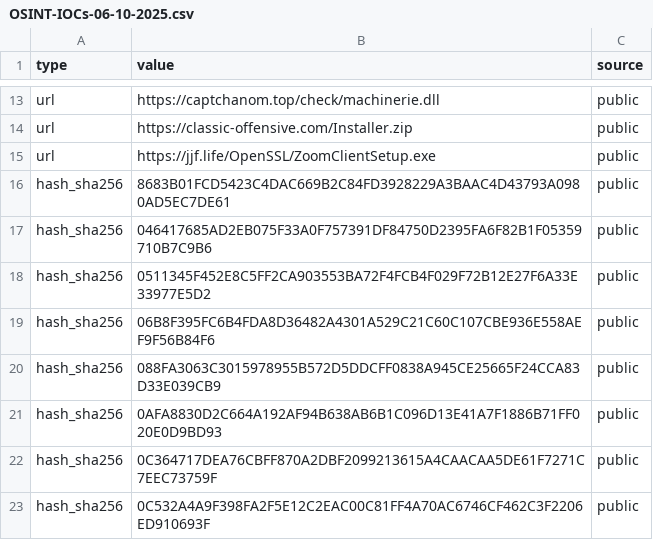
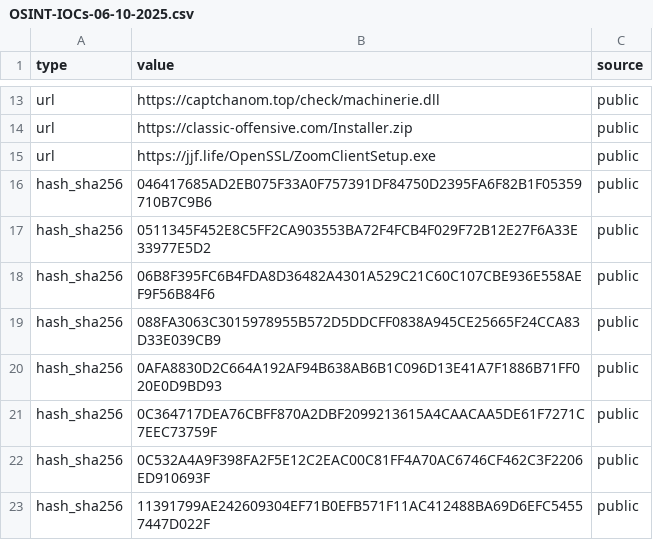
Before and after one commit to HB-CYBERSEC/IOCs, a CSV file: OSINT-IOCs-06-10-2025.csv, drawn as a sheet; only a part is shown, gaps mark what is left out; the shorter side is filled out with more unchanged rows.

Commit message:
Update OSINT-IOCs-06-10-2025.csv

```diff
--- a/OSINT-IOCs-06-10-2025.csv
+++ b/OSINT-IOCs-06-10-2025.csv
@@ -15,3 +15,2 @@
 "url","https://jjf.life/OpenSSL/ZoomClientSetup.exe","public"
-"hash_sha256","8683B01FCD5423C4DAC669B2C84FD3928229A3BAAC4D43793A0980AD5EC7DE61","public"
 "hash_sha256","046417685AD2EB075F33A0F757391DF84750D2395FA6F82B1F05359710B7C9B6","public"
```
